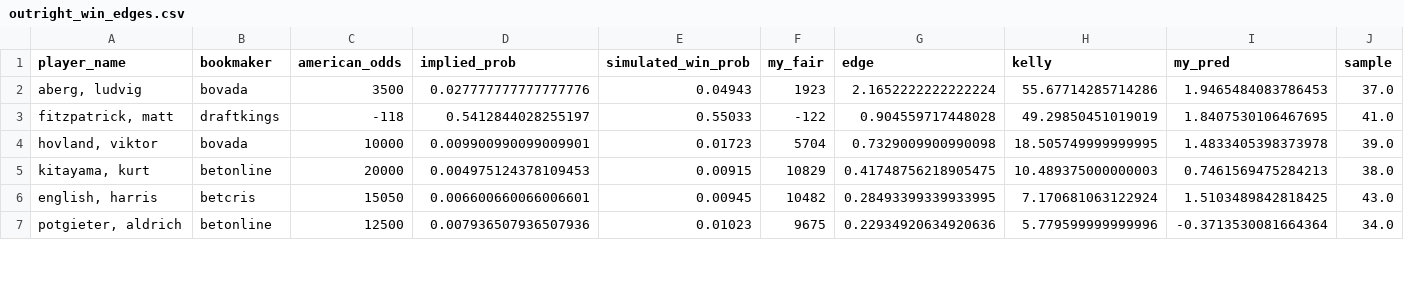
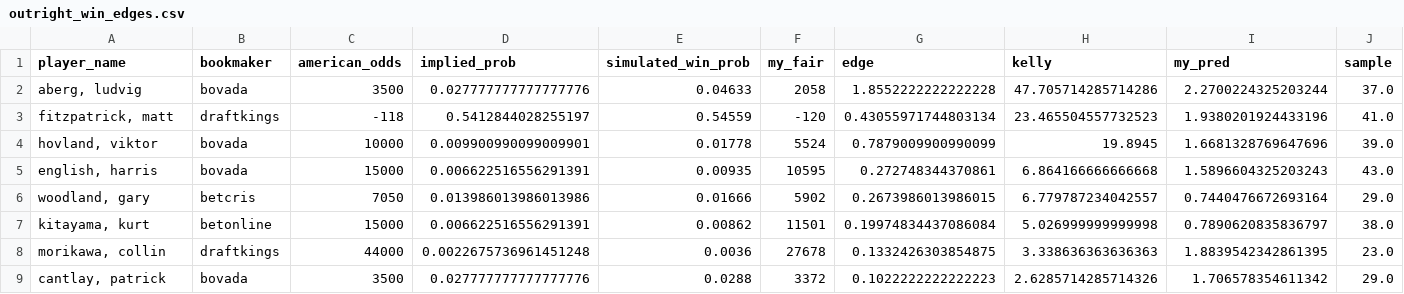
Before and after one commit to mslade50/sims_process, a CSV file: dashboard_data/outright_win_edges.csv, drawn as a sheet; only a part is shown; the diff covers the shown part only.

```diff
--- a/dashboard_data/outright_win_edges.csv
+++ b/dashboard_data/outright_win_edges.csv
@@ -1,7 +1,9 @@
 player_name,bookmaker,american_odds,implied_prob,simulated_win_prob,my_fair,edge,kelly,my_pred,sample
-"aberg, ludvig",bovada,3500,0.027777777777777776,0.04943,1923,2.1652222222222224,55.67714285714286,1.9465484083786453,37.0
-"fitzpatrick, matt",draftkings,-118,0.5412844028255197,0.55033,-122,0.904559717448028,49.29850451019019,1.8407530106467695,41.0
-"hovland, viktor",bovada,10000,0.009900990099009901,0.01723,5704,0.7329009900990098,18.505749999999995,1.4833405398373978,39.0
-"kitayama, kurt",betonline,20000,0.004975124378109453,0.00915,10829,0.41748756218905475,10.489375000000003,0.7461569475284213,38.0
-"english, harris",betcris,15050,0.006600660066006601,0.00945,10482,0.28493399339933995,7.170681063122924,1.5103489842818425,43.0
-"potgieter, aldrich",betonline,12500,0.007936507936507936,0.01023,9675,0.22934920634920636,5.779599999999996,-0.3713530081664364,34.0
+"aberg, ludvig",bovada,3500,0.027777777777777776,0.04633,2058,1.8552222222222228,47.705714285714286,2.2700224325203244,37.0
+"fitzpatrick, matt",draftkings,-118,0.5412844028255197,0.54559,-120,0.43055971744803134,23.465504557732523,1.9380201924433196,41.0
+"hovland, viktor",bovada,10000,0.009900990099009901,0.01778,5524,0.7879009900990099,19.8945,1.6681328769647696,39.0
+"english, harris",bovada,15000,0.006622516556291391,0.00935,10595,0.272748344370861,6.864166666666668,1.5896604325203243,43.0
+"woodland, gary",betcris,7050,0.013986013986013986,0.01666,5902,0.2673986013986015,6.779787234042557,0.7440476672693164,29.0
+"kitayama, kurt",betonline,15000,0.006622516556291391,0.00862,11501,0.19974834437086084,5.026999999999998,0.7890620835836797,38.0
+"morikawa, collin",draftkings,44000,0.0022675736961451248,0.0036,27678,0.1332426303854875,3.338636363636363,1.8839542342861395,23.0
+"cantlay, patrick",bovada,3500,0.027777777777777776,0.0288,3372,0.1022222222222223,2.6285714285714326,1.706578354611342,29.0
```
Also changed, not shown: 4 added rows, 1 removed row and 32 edited cells elsewhere in this file, dashboard_data/finish_equity_live.csv, dashboard_data/model_predictions_r2.csv, 12 other files.
